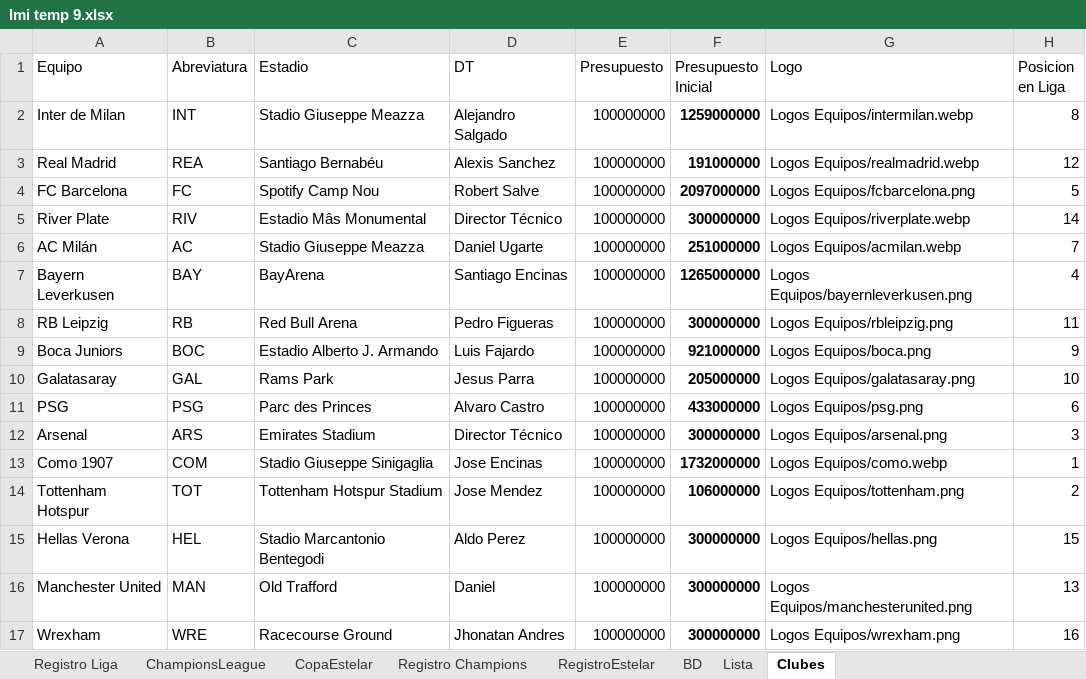
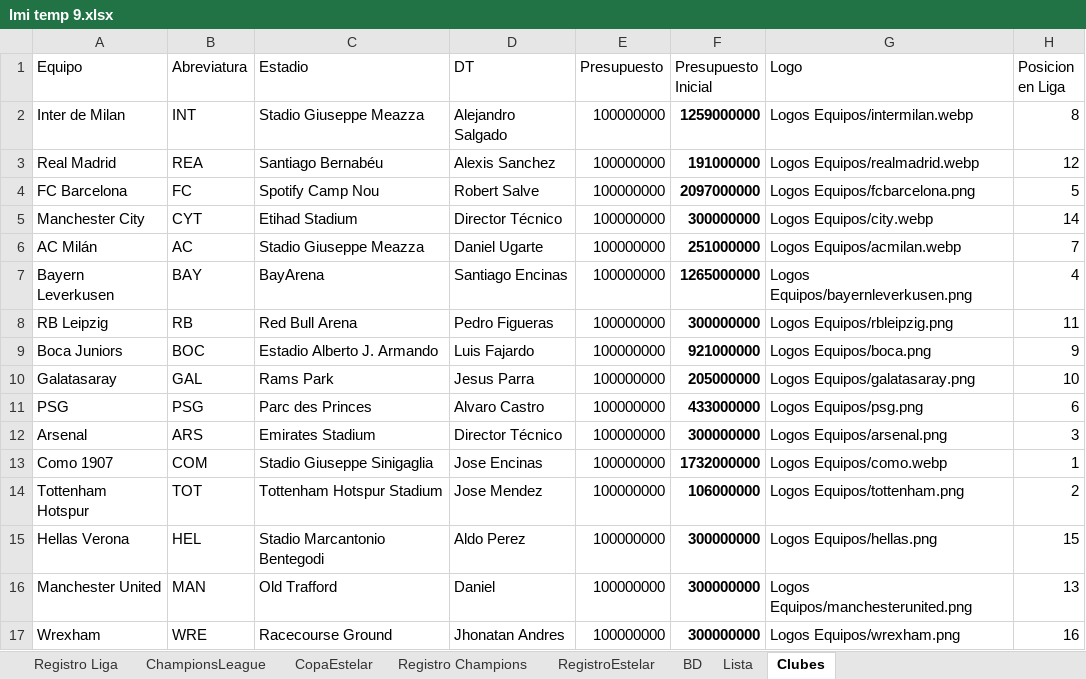
Before and after one commit to DekaosSv/LMI---Plataforma, an Excel workbook: lmi temp 9.xlsx, sheet Clubes, drawn as a sheet; values as stored, in another font and other column widths than the file's, no borders; the diff names each change by its address in the sheet, - before the commit and + after, or states it on an @@ line.

```diff
--- a/lmi temp 9.xlsx (sheet Clubes)
+++ b/lmi temp 9.xlsx (sheet Clubes)
-A5 (Equipo): River Plate
+A5 (Equipo): Manchester City
-B5 (Abreviatura): RIV
+B5 (Abreviatura): CYT
-C5 (Estadio): Estadio Mâs Monumental
+C5 (Estadio): Etihad Stadium
-G5 (Logo): Logos Equipos/riverplate.webp
+G5 (Logo): Logos Equipos/city.webp
```
Also changed, not shown: sheet BD, sheet Lista, 1 other file.
